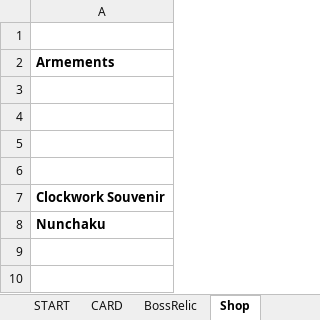
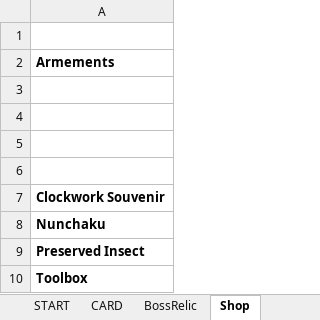
Before and after one commit to LayHirosaki/StS, an Excel workbook: StS_Lifecoach.xlsx, sheet Shop, drawn as a sheet; values as stored, in another font and other column widths than the file's, no borders; the diff names each change by its address in the sheet, - before the commit and + after, or states it on an @@ line.

```diff
--- a/StS_Lifecoach.xlsx (sheet Shop)
+++ b/StS_Lifecoach.xlsx (sheet Shop)
+row 9: Preserved Insect
+row 10: Toolbox
```
Also changed, not shown: sheet CARD, sheet CoLess, sheet START, sheet BossRelic, formulas that keep their value.
